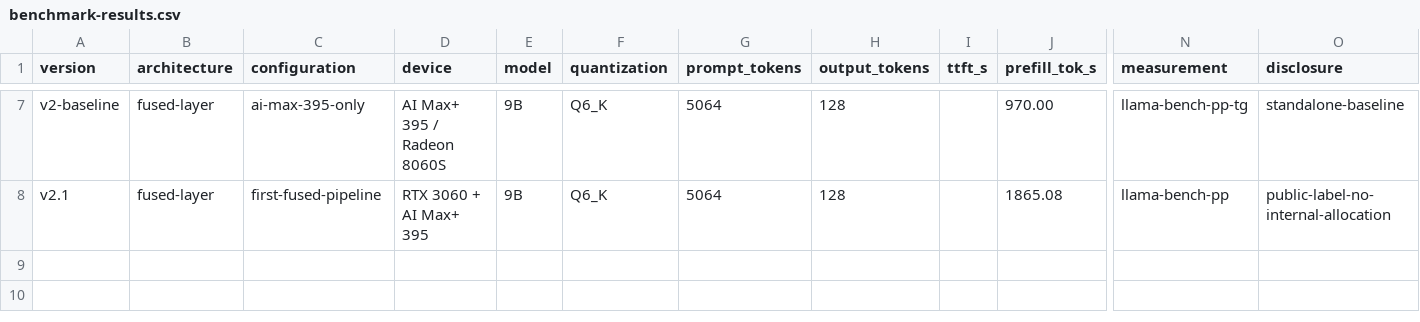
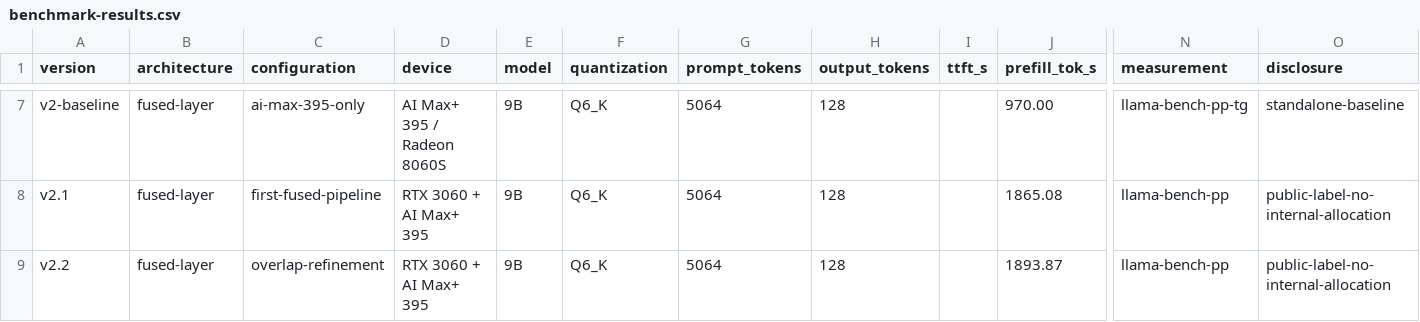
Before and after one commit to Soulmate-Halo/heterogeneous-gpu-pd-lab, a CSV file: data/benchmark-results.csv, drawn as a sheet; only a part is shown, gaps mark what is left out; rows hold the shown columns only; the diff names each change by its address in the sheet, - before the commit and + after, or states it on an @@ line.

Commit message:
docs: publish v2.2 overlap refinement

```diff
--- a/data/benchmark-results.csv
+++ b/data/benchmark-results.csv
+row 9: v2.2 | fused-layer | overlap-refinement | RTX 3060 + AI Max+ 395 | 9B | Q6_K | 5064 | 128 |  | 1893.87 | llama-bench-pp | public-label-no-internal-allocation
```
Also changed, not shown: 7 other files.
